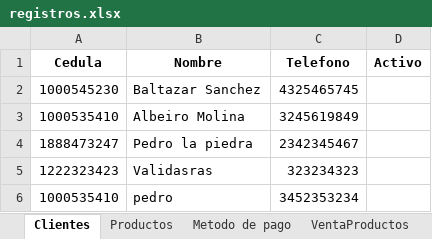
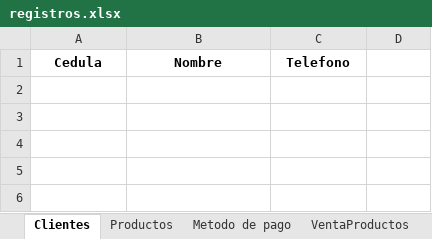
Before and after one commit to C-Sebastian-M/GLAM_MAKEUP_STORE, an Excel workbook: registros.xlsx, sheet Clientes, drawn as a sheet; values as stored, in another font and other column widths than the file's, no borders; the diff names each change by its address in the sheet, - before the commit and + after, or states it on an @@ line.

```diff
--- a/registros.xlsx (sheet Clientes)
+++ b/registros.xlsx (sheet Clientes)
-D1: Activo
+D1: (empty)
-row 2: 1000545230 | Baltazar Sanchez | 4325465745
-row 3: 1000535410 | Albeiro Molina | 3245619849
-row 4: 1888473247 | Pedro la piedra | 2342345467
-row 5: 1222323423 | Validasras | 323234323
-row 6: 1000535410 | pedro | 3452353234
```
Also changed, not shown: sheet Productos, sheet Servicios.
